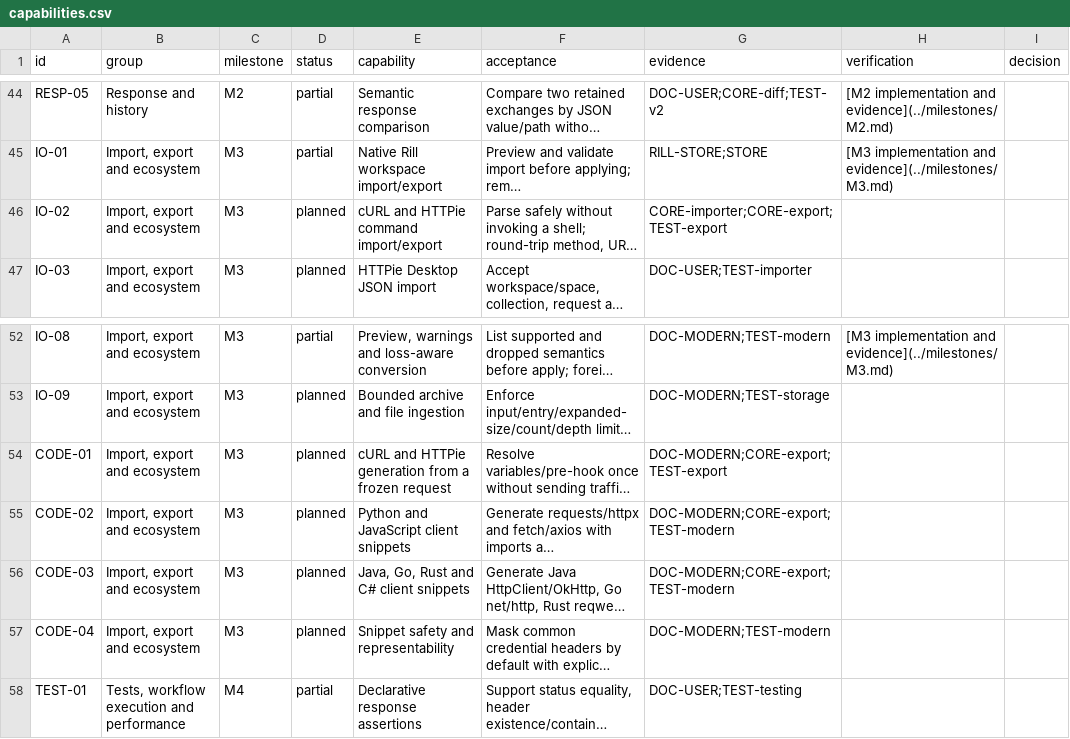
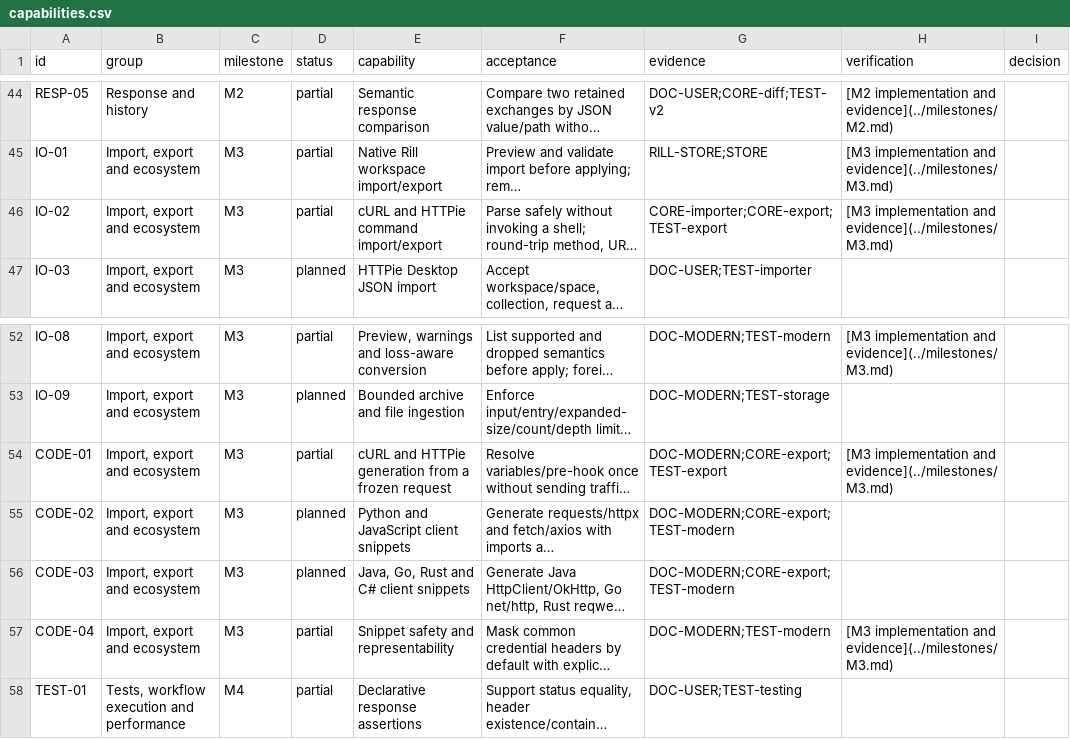
Before and after one commit to alby-raju/Rill, a CSV file: docs/roadmap/capabilities.csv, drawn as a sheet; only a part is shown, gaps mark what is left out; long unchanged cells end in …; the diff names each change by its address in the sheet, - before the commit and + after, or states it on an @@ line.

```diff
--- a/docs/roadmap/capabilities.csv
+++ b/docs/roadmap/capabilities.csv
-D46 (status): planned
+D46 (status): partial
-H46 (verification): (empty)
+H46 (verification): [M3 implementation and evidence](../milestones/M3.md)
-D54 (status): planned
+D54 (status): partial
-H54 (verification): (empty)
+H54 (verification): [M3 implementation and evidence](../milestones/M3.md)
-D57 (status): planned
+D57 (status): partial
-H57 (verification): (empty)
+H57 (verification): [M3 implementation and evidence](../milestones/M3.md)
```
Also changed, not shown: 14 other files.
